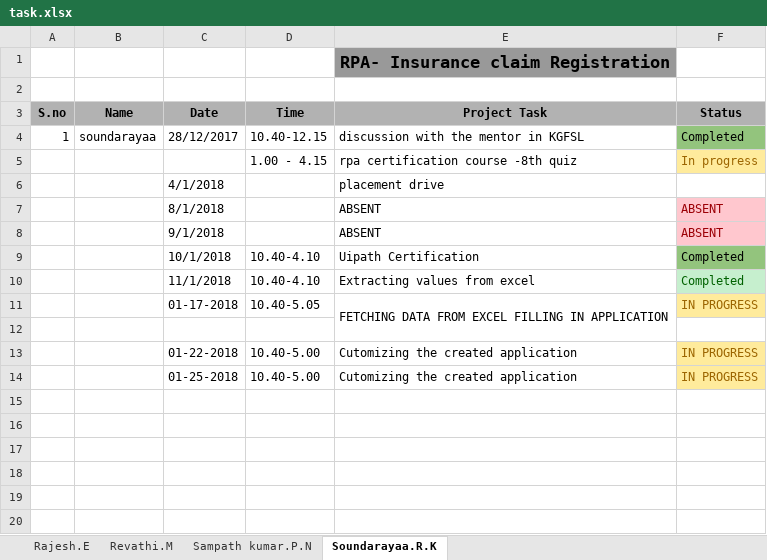
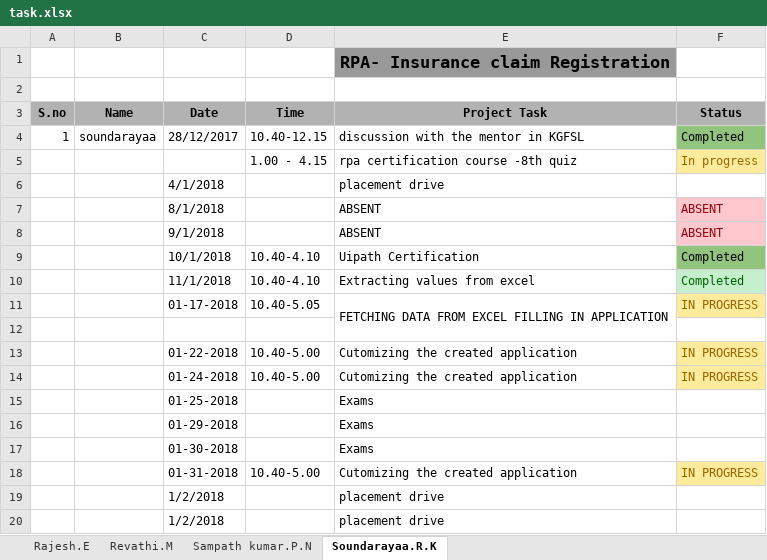
Before and after one commit to SampathKumar27896/Robotic_Process_Automation_Batch_1_CSE_B, an Excel workbook: task.xlsx, sheet Soundarayaa.R.K, drawn as a sheet; values as stored, in another font and other column widths than the file's, no borders; the diff names each change by its address in the sheet, - before the commit and + after, or states it on an @@ line.

```diff
--- a/task.xlsx (sheet Soundarayaa.R.K)
+++ b/task.xlsx (sheet Soundarayaa.R.K)
-C14 (Date): 01-25-2018
+C14 (Date): 01-24-2018
+row 15:  |  | 01-25-2018 |  | Exams
+row 16:  |  | 01-29-2018 |  | Exams
+row 17:  |  | 01-30-2018 |  | Exams
+row 18:  |  | 01-31-2018 | 10.40-5.00 | Cutomizing the created application | IN PROGRESS
+row 19:  |  | 1/2/2018 |  | placement drive
+row 20:  |  | 1/2/2018 |  | placement drive
```
Also changed, not shown: sheet Rajesh.E, sheet Revathi.M.
